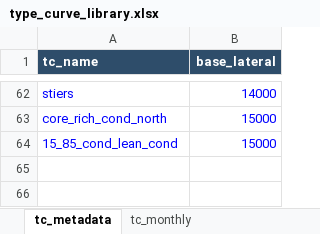
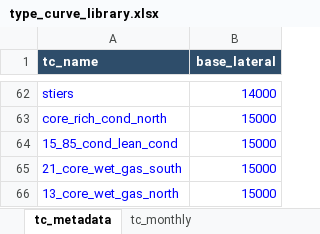
Before and after one commit to mburkegr/Utica-Model-V7, an Excel workbook: type_curve_library.xlsx, sheet tc_metadata, drawn as a sheet; only a part is shown, gaps mark what is left out; values as stored, in another font and other column widths than the file's, no borders; the diff names each change by its address in the sheet, - before the commit and + after, or states it on an @@ line.

```diff
--- a/type_curve_library.xlsx (sheet tc_metadata)
+++ b/type_curve_library.xlsx (sheet tc_metadata)
+row 65: 21_core_wet_gas_south | 15000
+row 66: 13_core_wet_gas_north | 15000
```
Also changed, not shown: sheet tc_monthly.
